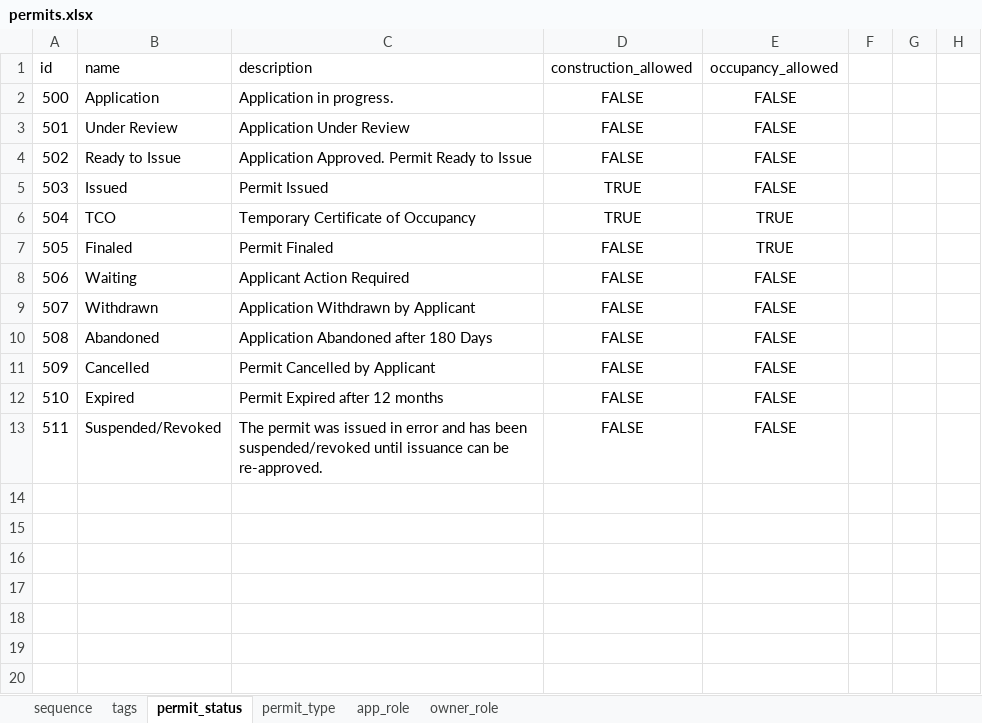
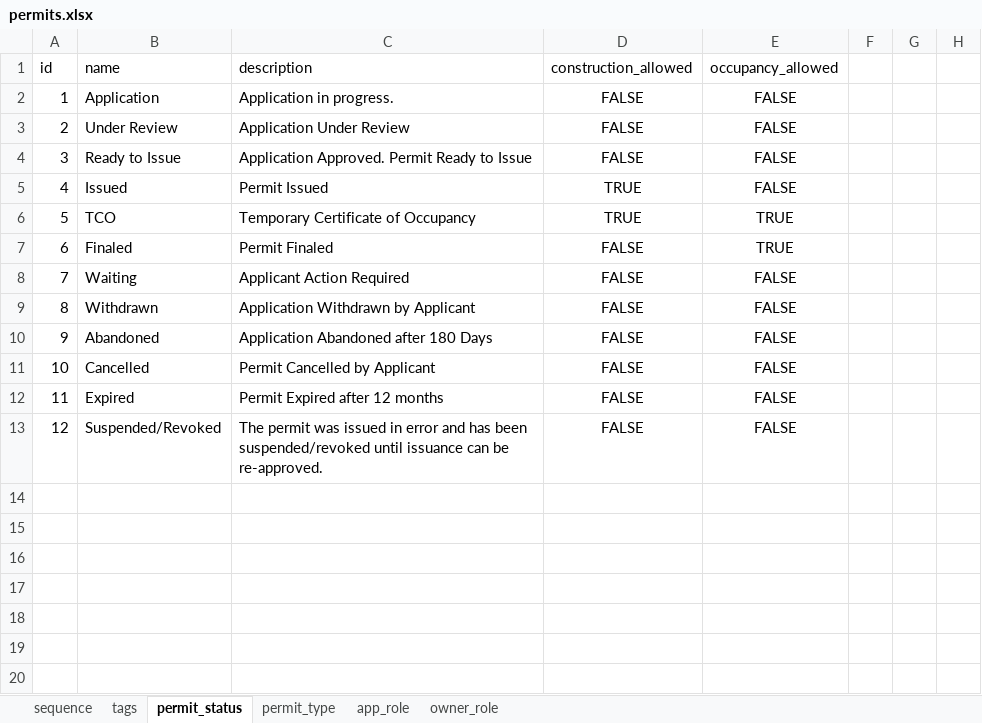
Before and after one commit to myAnnieIsDog/django-yolobuilds, an Excel workbook: .init/permits.xlsx, sheet permit_status, drawn as a sheet; only a part is shown; values as stored, in another font and other column widths than the file's, no borders; table styles not drawn; the diff names each change by its address in the sheet, - before the commit and + after, or states it on an @@ line.

```diff
--- a/.init/permits.xlsx (sheet permit_status)
+++ b/.init/permits.xlsx (sheet permit_status)
-A2 (id): 500
+A2 (id): 1
-A3 (id): 501
+A3 (id): 2
-A4 (id): 502
+A4 (id): 3
-A5 (id): 503
+A5 (id): 4
-A6 (id): 504
+A6 (id): 5
-A7 (id): 505
+A7 (id): 6
-A8 (id): 506
+A8 (id): 7
-A9 (id): 507
+A9 (id): 8
-A10 (id): 508
+A10 (id): 9
-A11 (id): 509
+A11 (id): 10
-A12 (id): 510
+A12 (id): 11
-A13 (id): 511
+A13 (id): 12
```
Also changed, not shown: sheet tags, .init/fiscal.xlsx, .init/profiles.xlsx, 29 other files.
